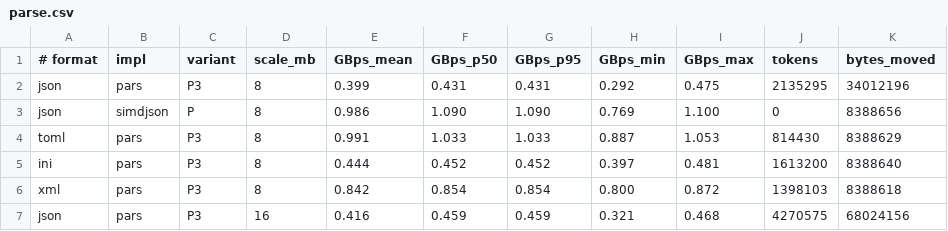
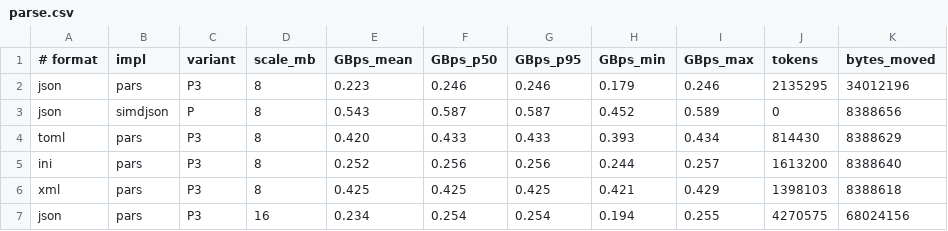
Before and after one commit to DvdBr3o/pars, a CSV file: paper/plots/data/parse.csv, drawn as a sheet; only a part is shown; the diff covers the shown part only.

```diff
--- a/paper/plots/data/parse.csv
+++ b/paper/plots/data/parse.csv
@@ -1,7 +1,7 @@
 # format,impl,variant,scale_mb,GBps_mean,GBps_p50,GBps_p95,GBps_min,GBps_max,tokens,bytes_moved
-json,pars,P3,8,0.399,0.431,0.431,0.292,0.475,2135295,34012196
-json,simdjson,P,8,0.986,1.090,1.090,0.769,1.100,0,8388656
-toml,pars,P3,8,0.991,1.033,1.033,0.887,1.053,814430,8388629
-ini,pars,P3,8,0.444,0.452,0.452,0.397,0.481,1613200,8388640
-xml,pars,P3,8,0.842,0.854,0.854,0.800,0.872,1398103,8388618
-json,pars,P3,16,0.416,0.459,0.459,0.321,0.468,4270575,68024156
+json,pars,P3,8,0.223,0.246,0.246,0.179,0.246,2135295,34012196
+json,simdjson,P,8,0.543,0.587,0.587,0.452,0.589,0,8388656
+toml,pars,P3,8,0.420,0.433,0.433,0.393,0.434,814430,8388629
+ini,pars,P3,8,0.252,0.256,0.256,0.244,0.257,1613200,8388640
+xml,pars,P3,8,0.425,0.425,0.425,0.421,0.429,1398103,8388618
+json,pars,P3,16,0.234,0.254,0.254,0.194,0.255,4270575,68024156
```
Also changed, not shown: 145 edited cells elsewhere in this file, paper/plots/data/baselines.csv, paper/plots/data/pars.csv, 11 other files.
